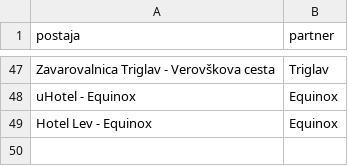
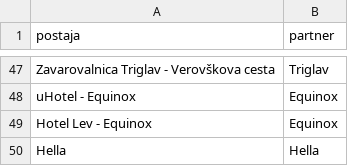
Before and after one commit to petzni/nomago-bikes-live, a CSV file: partners/bicikel.csv, drawn as a sheet; only a part is shown, gaps mark what is left out; the diff names each change by its address in the sheet, - before the commit and + after, or states it on an @@ line.

```diff
--- a/partners/bicikel.csv
+++ b/partners/bicikel.csv
+row 50: Hella | Hella
```
